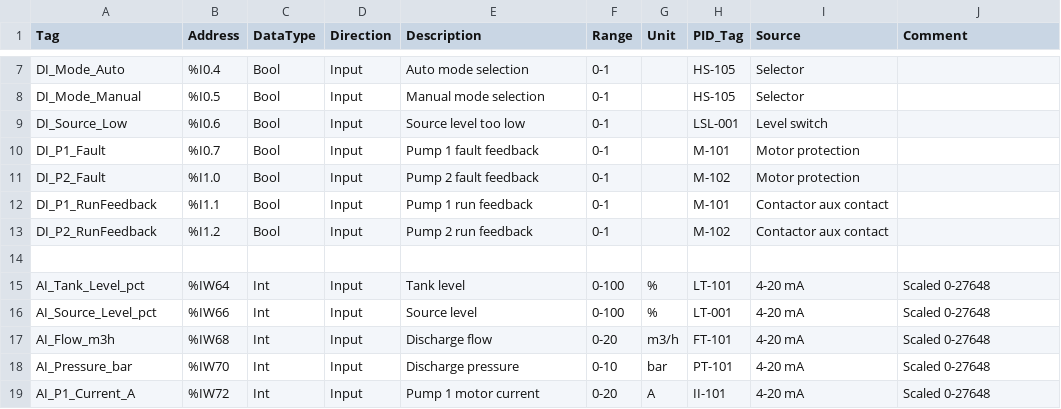
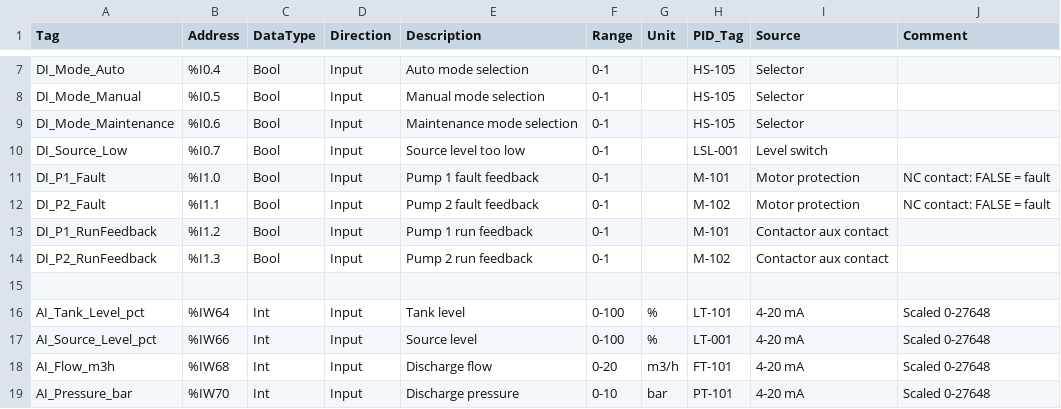
Before and after one commit to HoraEmbedded/smart-pumping-station, a CSV file: 02_design/io_list.csv, drawn as a sheet; only a part is shown, gaps mark what is left out; the shorter side is filled out with more unchanged rows.

```diff
--- a/02_design/io_list.csv
+++ b/02_design/io_list.csv
@@ -8,7 +8,8 @@ DI_Mode_Auto,%I0.4,Bool,Input,Auto mode selection,0-1,,HS-105,Selector,
 DI_Mode_Manual,%I0.5,Bool,Input,Manual mode selection,0-1,,HS-105,Selector,
-DI_Source_Low,%I0.6,Bool,Input,Source level too low,0-1,,LSL-001,Level switch,
-DI_P1_Fault,%I0.7,Bool,Input,Pump 1 fault feedback,0-1,,M-101,Motor protection,
-DI_P2_Fault,%I1.0,Bool,Input,Pump 2 fault feedback,0-1,,M-102,Motor protection,
-DI_P1_RunFeedback,%I1.1,Bool,Input,Pump 1 run feedback,0-1,,M-101,Contactor aux contact,
-DI_P2_RunFeedback,%I1.2,Bool,Input,Pump 2 run feedback,0-1,,M-102,Contactor aux contact,
+DI_Mode_Maintenance,%I0.6,Bool,Input,Maintenance mode selection,0-1,,HS-105,Selector,
+DI_Source_Low,%I0.7,Bool,Input,Source level too low,0-1,,LSL-001,Level switch,
+DI_P1_Fault,%I1.0,Bool,Input,Pump 1 fault feedback,0-1,,M-101,Motor protection,NC contact: FALSE = fault
+DI_P2_Fault,%I1.1,Bool,Input,Pump 2 fault feedback,0-1,,M-102,Motor protection,NC contact: FALSE = fault
+DI_P1_RunFeedback,%I1.2,Bool,Input,Pump 1 run feedback,0-1,,M-101,Contactor aux contact,
+DI_P2_RunFeedback,%I1.3,Bool,Input,Pump 2 run feedback,0-1,,M-102,Contactor aux contact,
 
```
Also changed, not shown: 02_design/alarm_matrix.csv, 2 other files.
